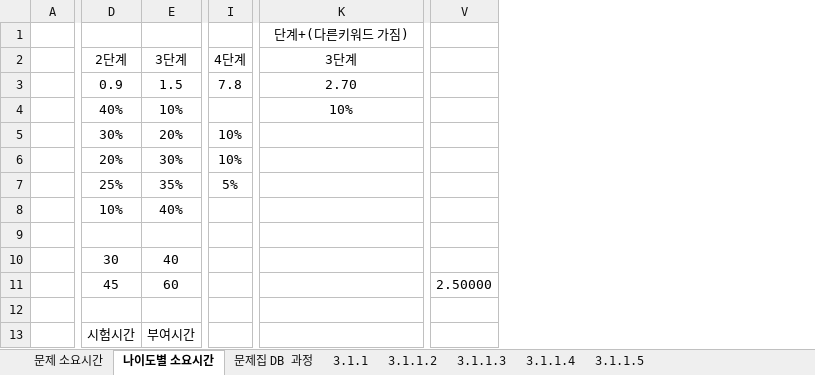
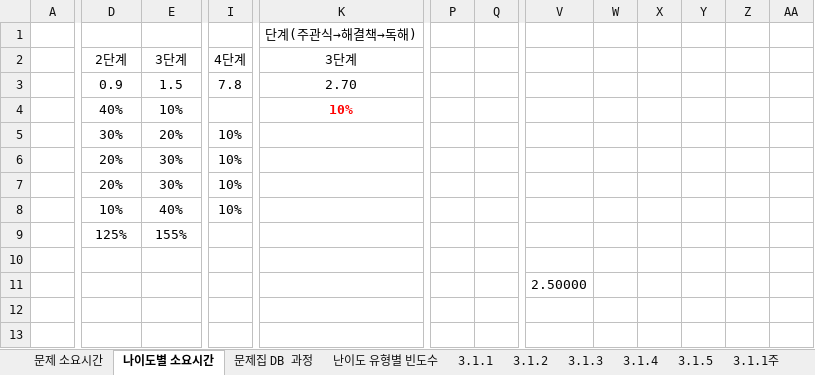
Before and after one commit to Hyunsu1227/level-test-with-ai, an Excel workbook: examples-browser/mongodb/소요시간.xlsx, sheet 나이도별 소요시간, drawn as a sheet; only a part is shown, gaps mark what is left out; values as stored, in another font and other column widths than the file's, no borders; removed rows and columns are numbered as before the commit, all else as after; rows hold the shown columns only; the diff covers the shown part only; the diff names each change by its address in the sheet, - before the commit and + after, or states it on an @@ line.

```diff
--- a/examples-browser/mongodb/소요시간.xlsx (sheet 나이도별 소요시간)
+++ b/examples-browser/mongodb/소요시간.xlsx (sheet 나이도별 소요시간)
-sheet tab: 3.1.1.2
+sheet tab: 3.1.2
-sheet tab: 3.1.1.3
+sheet tab: 3.1.3
-sheet tab: 3.1.1.4
+sheet tab: 3.1.4
-sheet tab: 3.1.1.5
+sheet tab: 3.1.5
+sheet tab: 난이도 유형별 빈도수
+sheet tab: 3.1.1주
+column P, empty
+column Q, empty
-column V, empty
+column V, empty
+column W, empty
+column X, empty
+column Y, empty
+column Z, empty
+column AA, empty
-K1: 단계+(다른키워드 가짐)
+K1: 단계(주관식→해결책→독해)
@@ K4 bold: off → on, text colour: black → #FF0000 @@
-D7: 25%
+D7: 20%
-E7: 35%
+E7: 30%
-I7: 5%
+I7: 10%
-I8: (empty)
+I8: 10%
-row 9: (empty)
-row 10:  | 30 | 40
-row 11:  | 45 | 60 |  |  | 2.50000
+row 9:  | 125% | 155%
+row 10: (empty)
+row 11:  |  |  |  |  |  |  | 2.50000
-row 13:  | 시험시간 | 부여시간
+row 13: (empty)
```
Also changed, not shown: 14 added rows, 3 removed rows, 4 hidden or unhidden rows, 2 removed columns, 32 edited cells and cell formats elsewhere in this sheet, sheet 3.1.4, sheet 3.1.3, sheet 3.1.2, sheet 3.1.5, sheet 문제 소요시간, sheet 문제집 DB 과정, 1 more sheet, other sheet tabs, formulas that keep their value, hidden cells, 4 other files.
